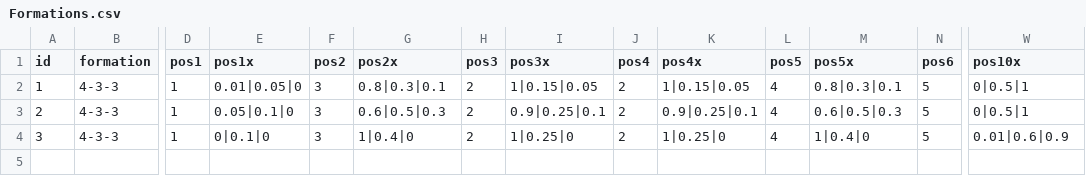
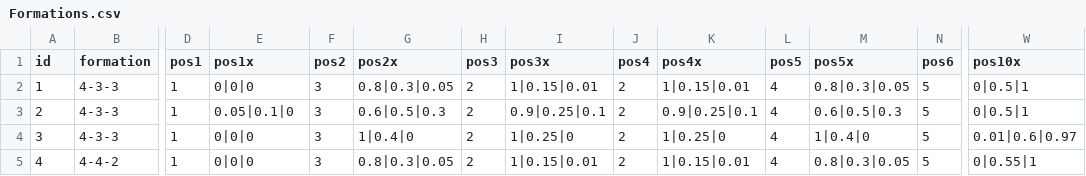
Before and after one commit to CarlosLabura/Football-DB, a CSV file: database/teams/Formations.csv, drawn as a sheet; only a part is shown, gaps mark what is left out; rows hold the shown columns only; the diff names each change by its address in the sheet, - before the commit and + after, or states it on an @@ line.

```diff
--- a/database/teams/Formations.csv
+++ b/database/teams/Formations.csv
-E2 (pos1x): 0.01|0.05|0
+E2 (pos1x): 0|0|0
-G2 (pos2x): 0.8|0.3|0.1
+G2 (pos2x): 0.8|0.3|0.05
-I2 (pos3x): 1|0.15|0.05
+I2 (pos3x): 1|0.15|0.01
-K2 (pos4x): 1|0.15|0.05
+K2 (pos4x): 1|0.15|0.01
-M2 (pos5x): 0.8|0.3|0.1
+M2 (pos5x): 0.8|0.3|0.05
-E4 (pos1x): 0|0.1|0
+E4 (pos1x): 0|0|0
-W4 (pos10x): 0.01|0.6|0.9
+W4 (pos10x): 0.01|0.6|0.97
+row 5: 4 | 4-4-2 | 1 | 0|0|0 | 3 | 0.8|0.3|0.05 | 2 | 1|0.15|0.01 | 2 | 1|0.15|0.01 | 4 | 0.8|0.3|0.05 | 5 | 0|0.55|1
```
Also changed, not shown: database/world/Nations.csv, 6 other files.
